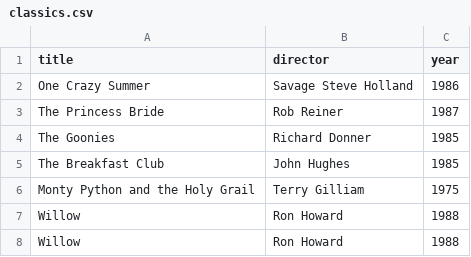
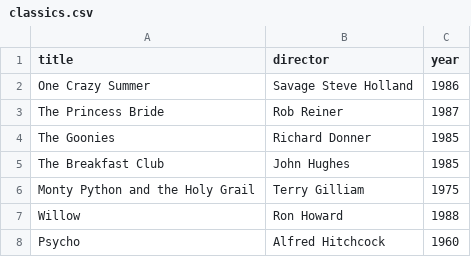
Before and after one commit to Fakhrillo/webflyx, a CSV file: classics.csv, drawn as a sheet.

Commit message:
L: added new line

```diff
--- a/classics.csv
+++ b/classics.csv
@@ -7,2 +7,2 @@ Monty Python and the Holy Grail, Terry Gilliam, 1975
 Willow, Ron Howard, 1988
-Willow, Ron Howard, 1988
+Psycho, Alfred Hitchcock, 1960
```
